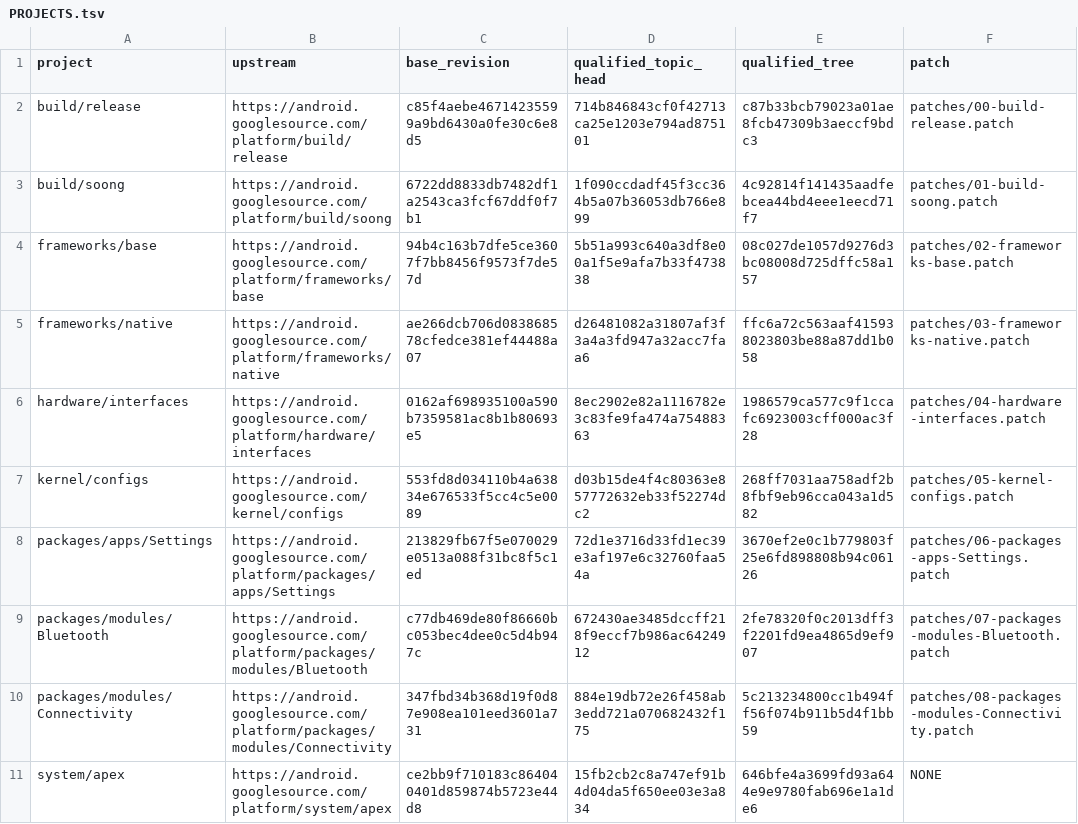
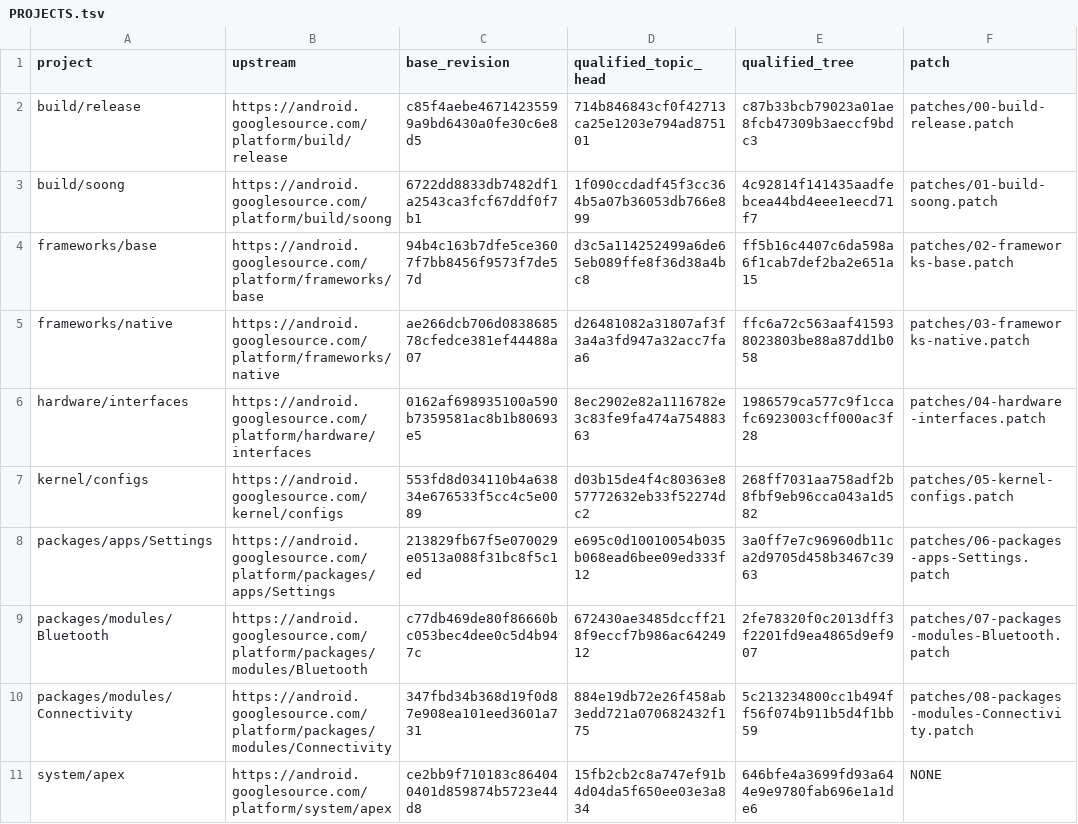
Before and after one commit to error311/purepixel17-tb132fu-platform, a TSV file: PROJECTS.tsv, drawn as a sheet; only a part is shown.

```diff
--- a/PROJECTS.tsv
+++ b/PROJECTS.tsv
@@ -3,3 +3,3 @@ build/release	https://android.googlesource.com/platform/build/release	c85f4aebe4
 build/soong	https://android.googlesource.com/platform/build/soong	6722dd8833db7482df1a2543ca3fcf67ddf0f7b1	1f090ccdadf45f3cc364b5a07b36053db766e899	4c92814f141435aadfebcea44bd4eee1eecd71f7	patches/01-build-soong.patch
-frameworks/base	https://android.googlesource.com/platform/frameworks/base	94b4c163b7dfe5ce3607f7bb8456f9573f7de57d	5b51a993c640a3df8e00a1f5e9afa7b33f473838	08c027de1057d9276d3bc08008d725dffc58a157	patches/02-frameworks-base.patch
+frameworks/base	https://android.googlesource.com/platform/frameworks/base	94b4c163b7dfe5ce3607f7bb8456f9573f7de57d	d3c5a114252499a6de65eb089ffe8f36d38a4bc8	ff5b16c4407c6da598a6f1cab7def2ba2e651a15	patches/02-frameworks-base.patch
 frameworks/native	https://android.googlesource.com/platform/frameworks/native	ae266dcb706d083868578cfedce381ef44488a07	d26481082a31807af3f3a4a3fd947a32acc7faa6	ffc6a72c563aaf415938023803be88a87dd1b058	patches/03-frameworks-native.patch
@@ -7,3 +7,3 @@ hardware/interfaces	https://android.googlesource.com/platform/hardware/interface
 kernel/configs	https://android.googlesource.com/kernel/configs	553fd8d034110b4a63834e676533f5cc4c5e0089	d03b15de4f4c80363e857772632eb33f52274dc2	268ff7031aa758adf2b8fbf9eb96cca043a1d582	patches/05-kernel-configs.patch
-packages/apps/Settings	https://android.googlesource.com/platform/packages/apps/Settings	213829fb67f5e070029e0513a088f31bc8f5c1ed	72d1e3716d33fd1ec39e3af197e6c32760faa54a	3670ef2e0c1b779803f25e6fd898808b94c06126	patches/06-packages-apps-Settings.patch
+packages/apps/Settings	https://android.googlesource.com/platform/packages/apps/Settings	213829fb67f5e070029e0513a088f31bc8f5c1ed	e695c0d10010054b035b068ead6bee09ed333f12	3a0ff7e7c96960db11ca2d9705d458b3467c3963	patches/06-packages-apps-Settings.patch
 packages/modules/Bluetooth	https://android.googlesource.com/platform/packages/modules/Bluetooth	c77db469de80f86660bc053bec4dee0c5d4b947c	672430ae3485dccff218f9eccf7b986ac6424912	2fe78320f0c2013dff3f2201fd9ea4865d9ef907	patches/07-packages-modules-Bluetooth.patch
```
Also changed, not shown: 4 other files.
